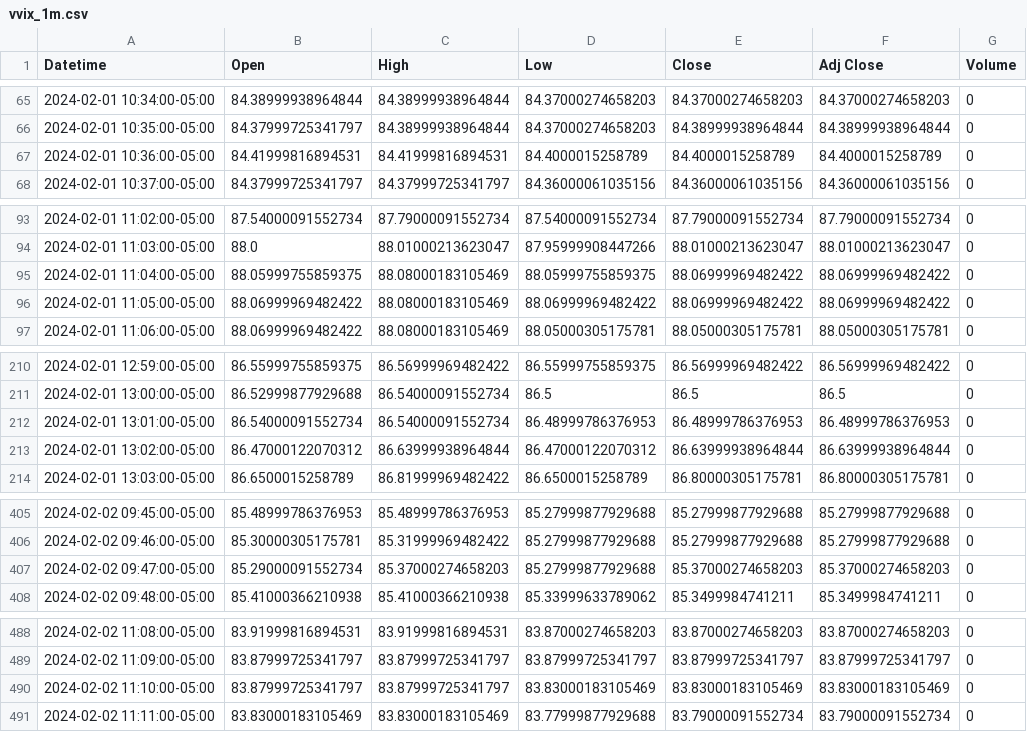
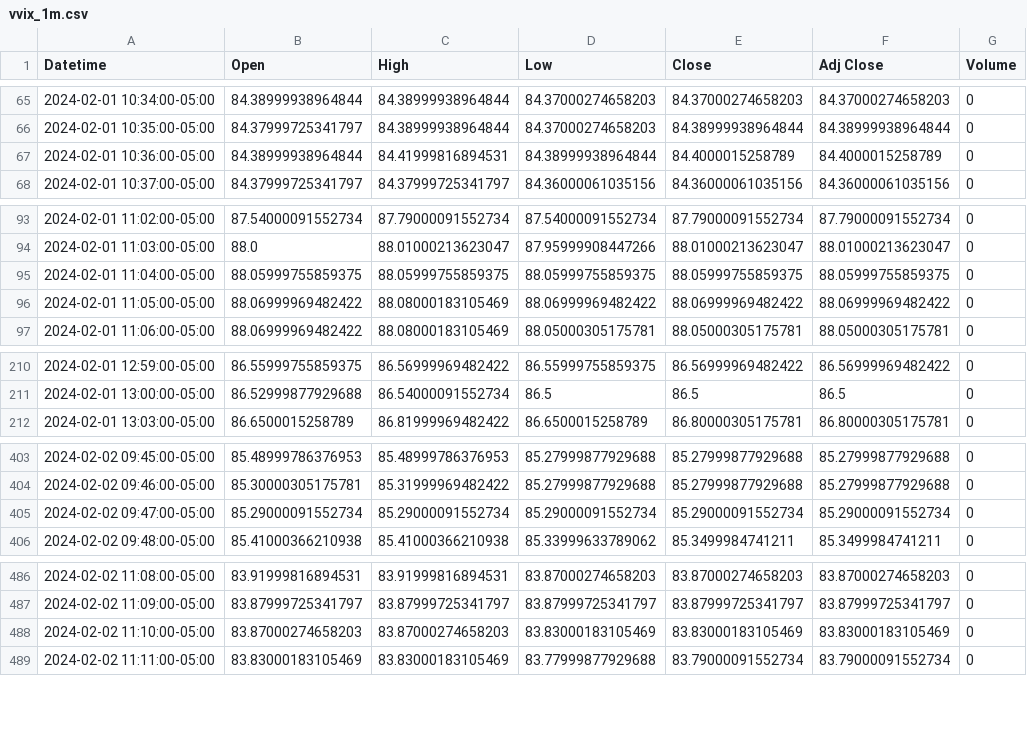
Before and after one commit to patorn/invest-data, a CSV file: data/vvix_1m.csv, drawn as a sheet; only a part is shown, gaps mark what is left out; the diff covers the shown part only.

```diff
--- a/data/vvix_1m.csv
+++ b/data/vvix_1m.csv
@@ -66,3 +66,3 @@ Datetime,Open,High,Low,Close,Adj Close,Volume
 2024-02-01 10:35:00-05:00,84.37999725341797,84.38999938964844,84.37000274658203,84.38999938964844,84.38999938964844,0
-2024-02-01 10:36:00-05:00,84.41999816894531,84.41999816894531,84.4000015258789,84.4000015258789,84.4000015258789,0
+2024-02-01 10:36:00-05:00,84.38999938964844,84.41999816894531,84.38999938964844,84.4000015258789,84.4000015258789,0
 2024-02-01 10:37:00-05:00,84.37999725341797,84.37999725341797,84.36000061035156,84.36000061035156,84.36000061035156,0
@@ -94,3 +94,3 @@ Datetime,Open,High,Low,Close,Adj Close,Volume
 2024-02-01 11:03:00-05:00,88.0,88.01000213623047,87.95999908447266,88.01000213623047,88.01000213623047,0
-2024-02-01 11:04:00-05:00,88.05999755859375,88.08000183105469,88.05999755859375,88.06999969482422,88.06999969482422,0
+2024-02-01 11:04:00-05:00,88.05999755859375,88.05999755859375,88.05999755859375,88.05999755859375,88.05999755859375,0
 2024-02-01 11:05:00-05:00,88.06999969482422,88.08000183105469,88.06999969482422,88.06999969482422,88.06999969482422,0
@@ -211,4 +211,2 @@ Datetime,Open,High,Low,Close,Adj Close,Volume
 2024-02-01 13:00:00-05:00,86.52999877929688,86.54000091552734,86.5,86.5,86.5,0
-2024-02-01 13:01:00-05:00,86.54000091552734,86.54000091552734,86.48999786376953,86.48999786376953,86.48999786376953,0
-2024-02-01 13:02:00-05:00,86.47000122070312,86.63999938964844,86.47000122070312,86.63999938964844,86.63999938964844,0
 2024-02-01 13:03:00-05:00,86.6500015258789,86.81999969482422,86.6500015258789,86.80000305175781,86.80000305175781,0
@@ -406,3 +404,3 @@ Datetime,Open,High,Low,Close,Adj Close,Volume
 2024-02-02 09:46:00-05:00,85.30000305175781,85.31999969482422,85.27999877929688,85.27999877929688,85.27999877929688,0
-2024-02-02 09:47:00-05:00,85.29000091552734,85.37000274658203,85.27999877929688,85.37000274658203,85.37000274658203,0
+2024-02-02 09:47:00-05:00,85.29000091552734,85.29000091552734,85.29000091552734,85.29000091552734,85.29000091552734,0
 2024-02-02 09:48:00-05:00,85.41000366210938,85.41000366210938,85.33999633789062,85.3499984741211,85.3499984741211,0
@@ -489,3 +487,3 @@ Datetime,Open,High,Low,Close,Adj Close,Volume
 2024-02-02 11:09:00-05:00,83.87999725341797,83.87999725341797,83.87999725341797,83.87999725341797,83.87999725341797,0
-2024-02-02 11:10:00-05:00,83.87999725341797,83.87999725341797,83.83000183105469,83.83000183105469,83.83000183105469,0
+2024-02-02 11:10:00-05:00,83.87000274658203,83.87000274658203,83.83000183105469,83.83000183105469,83.83000183105469,0
 2024-02-02 11:11:00-05:00,83.83000183105469,83.83000183105469,83.77999877929688,83.79000091552734,83.79000091552734,0
```
Also changed, not shown: 2 edited cells elsewhere in this file, data/vix_1m.csv.
